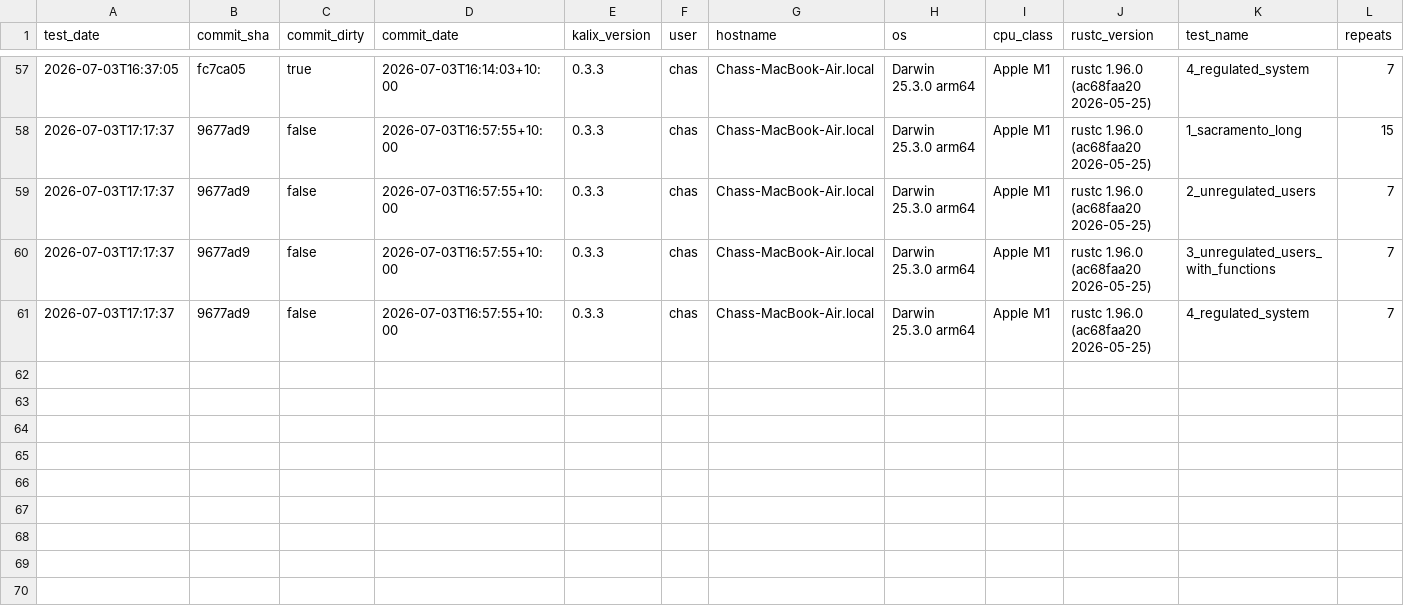
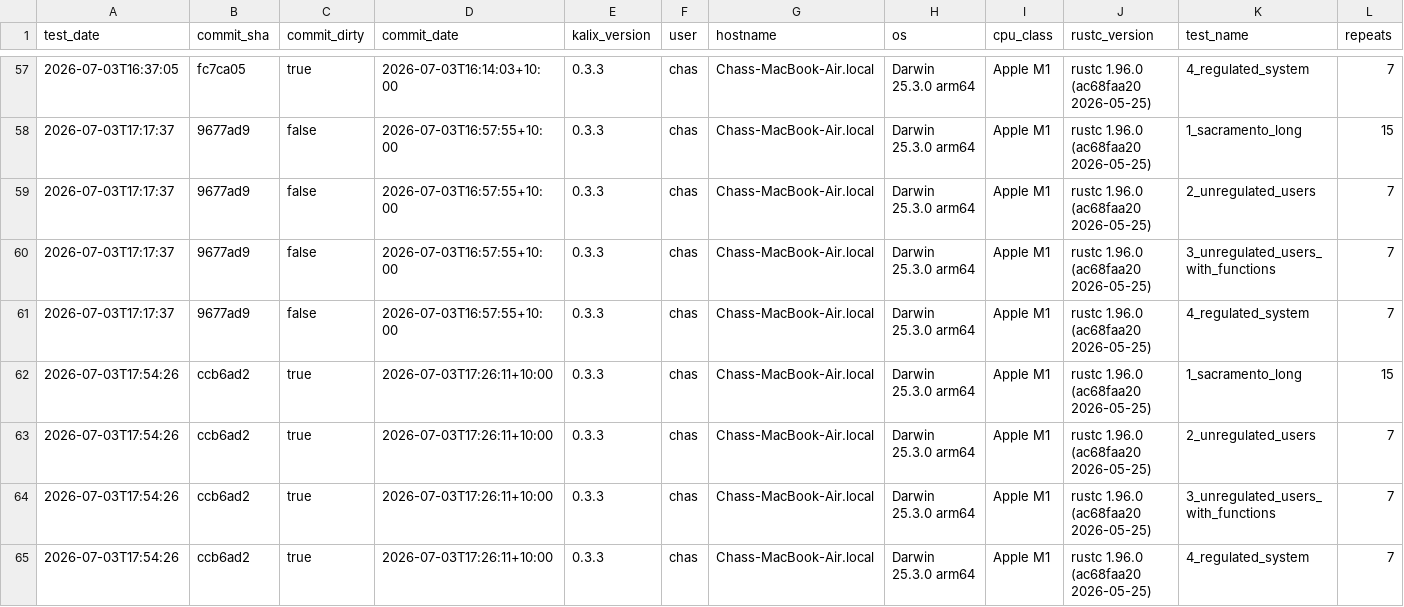
Before and after one commit to chasegan/Kalix, a CSV file: regression_tests/speed/speed_results.csv, drawn as a sheet; only a part is shown, gaps mark what is left out; rows hold the shown columns only; the diff names each change by its address in the sheet, - before the commit and + after, or states it on an @@ line.

```diff
--- a/regression_tests/speed/speed_results.csv
+++ b/regression_tests/speed/speed_results.csv
+row 62: 2026-07-03T17:54:26 | ccb6ad2 | true | 2026-07-03T17:26:11+10:00 | 0.3.3 | chas | Chass-MacBook-Air.local | Darwin 25.3.0 arm64 | Apple M1 | rustc 1.96.0 (ac68faa20 2026-05-25) | 1_sacramento_long | 15
+row 63: 2026-07-03T17:54:26 | ccb6ad2 | true | 2026-07-03T17:26:11+10:00 | 0.3.3 | chas | Chass-MacBook-Air.local | Darwin 25.3.0 arm64 | Apple M1 | rustc 1.96.0 (ac68faa20 2026-05-25) | 2_unregulated_users | 7
+row 64: 2026-07-03T17:54:26 | ccb6ad2 | true | 2026-07-03T17:26:11+10:00 | 0.3.3 | chas | Chass-MacBook-Air.local | Darwin 25.3.0 arm64 | Apple M1 | rustc 1.96.0 (ac68faa20 2026-05-25) | 3_unregulated_users_with_functions | 7
+row 65: 2026-07-03T17:54:26 | ccb6ad2 | true | 2026-07-03T17:26:11+10:00 | 0.3.3 | chas | Chass-MacBook-Air.local | Darwin 25.3.0 arm64 | Apple M1 | rustc 1.96.0 (ac68faa20 2026-05-25) | 4_regulated_system | 7
```
Also changed, not shown: 33 other files.
